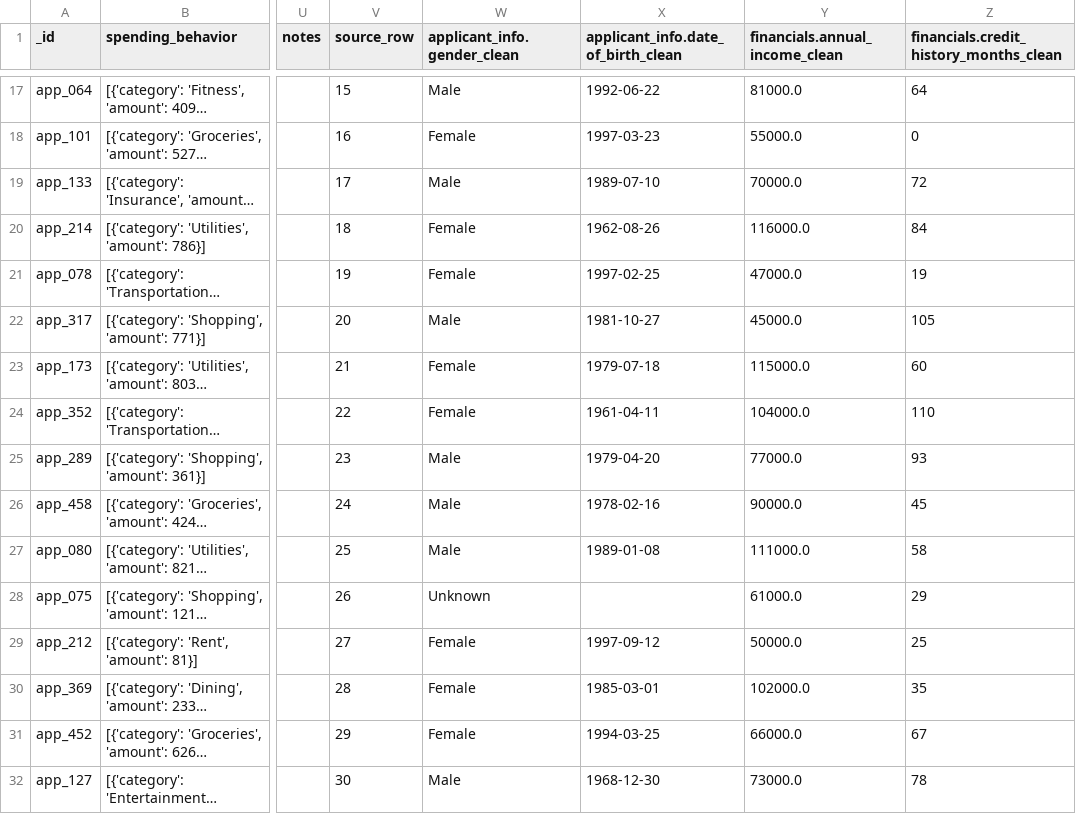
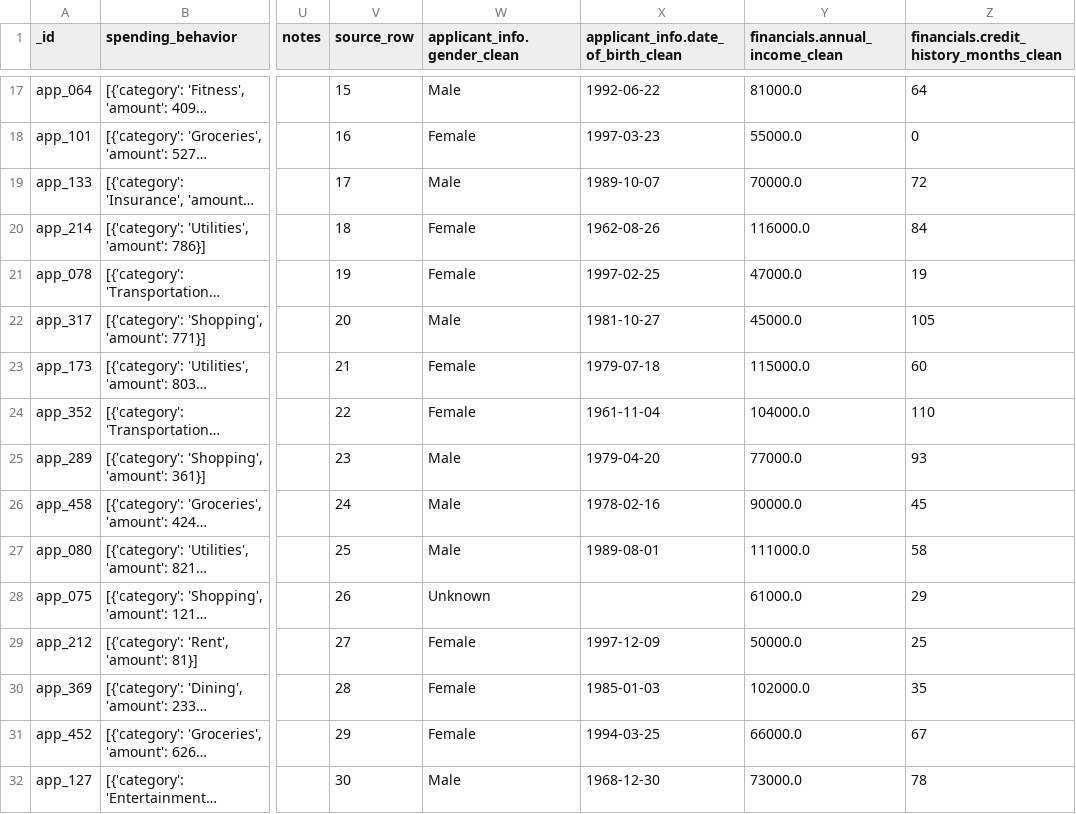
Before and after one commit to selin71414/dego-project-team9, a CSV file: data/processed/applications_clean.csv, drawn as a sheet; only a part is shown, gaps mark what is left out; long unchanged cells end in …; the diff covers the shown part only; the diff names each change by its address in the sheet, - before the commit and + after, or states it on an @@ line.

```diff
--- a/data/processed/applications_clean.csv
+++ b/data/processed/applications_clean.csv
-X19: 1989-07-10
+X19: 1989-10-07
-X24: 1961-04-11
+X24: 1961-11-04
-X27: 1989-01-08
+X27: 1989-08-01
-X29: 1997-09-12
+X29: 1997-12-09
-X30: 1985-03-01
+X30: 1985-01-03
```
Also changed, not shown: 125 edited cells elsewhere in this file, data/processed/cleaning_log.csv, 1 other file.
